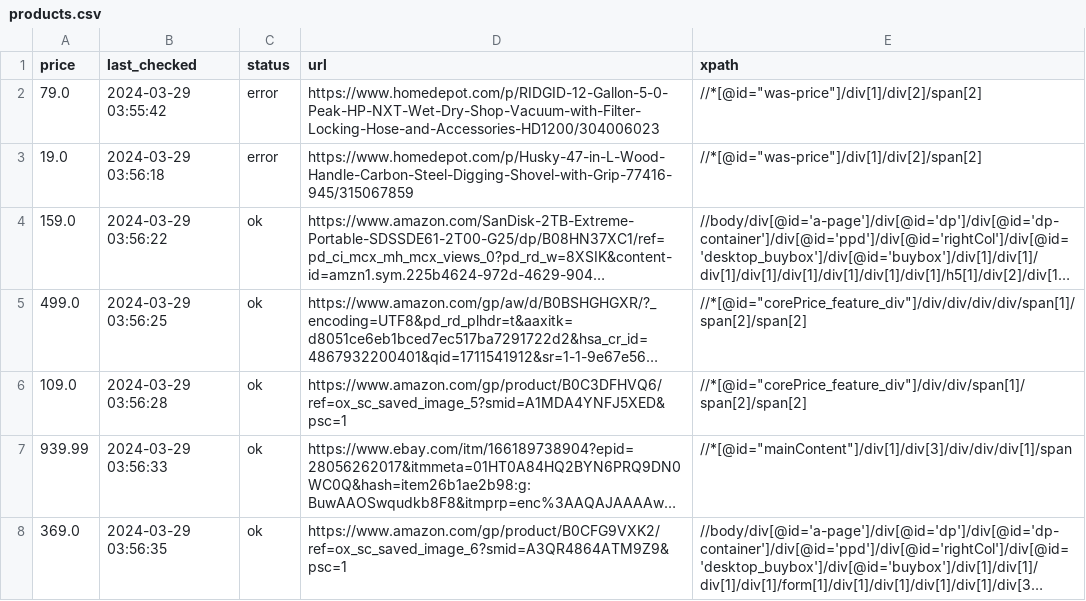
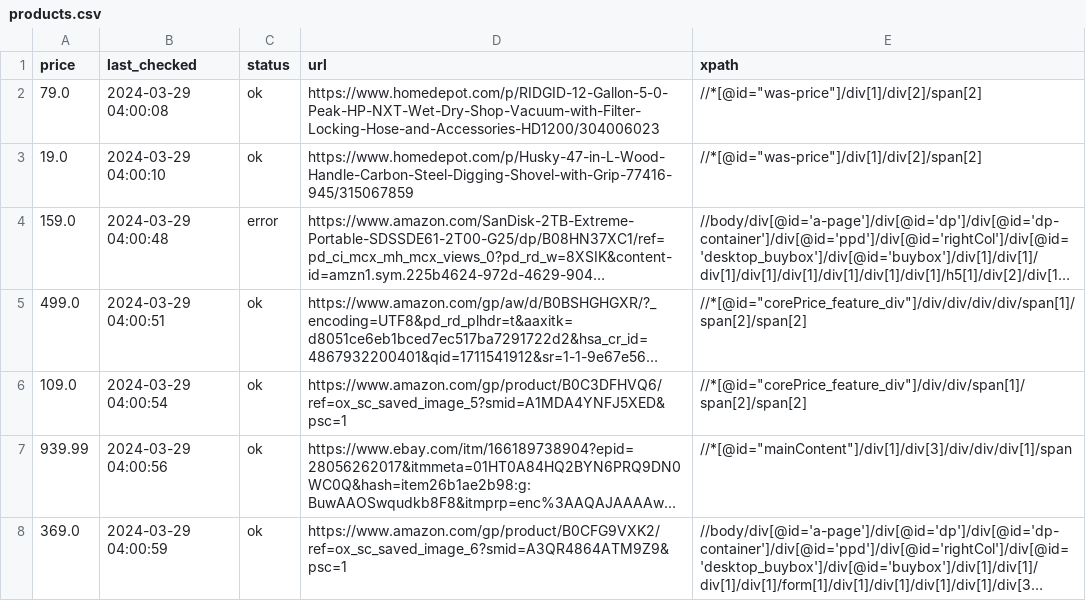
Before and after one commit to misranrifat/price-tracker, a CSV file: products.csv, drawn as a sheet; long unchanged cells end in …; the diff names each change by its address in the sheet, - before the commit and + after, or states it on an @@ line.

Commit message:
Updating products.csv and app.log

```diff
--- a/products.csv
+++ b/products.csv
-B2 (last_checked): 2024-03-29 03:55:42
+B2 (last_checked): 2024-03-29 04:00:08
-C2:C3 (status): error
+C2:C3 (status): ok
-B3 (last_checked): 2024-03-29 03:56:18
+B3 (last_checked): 2024-03-29 04:00:10
-B4 (last_checked): 2024-03-29 03:56:22
+B4 (last_checked): 2024-03-29 04:00:48
-C4 (status): ok
+C4 (status): error
-B5 (last_checked): 2024-03-29 03:56:25
+B5 (last_checked): 2024-03-29 04:00:51
-B6 (last_checked): 2024-03-29 03:56:28
+B6 (last_checked): 2024-03-29 04:00:54
-B7 (last_checked): 2024-03-29 03:56:33
+B7 (last_checked): 2024-03-29 04:00:56
-B8 (last_checked): 2024-03-29 03:56:35
+B8 (last_checked): 2024-03-29 04:00:59
```
Also changed, not shown: 1 other file.
